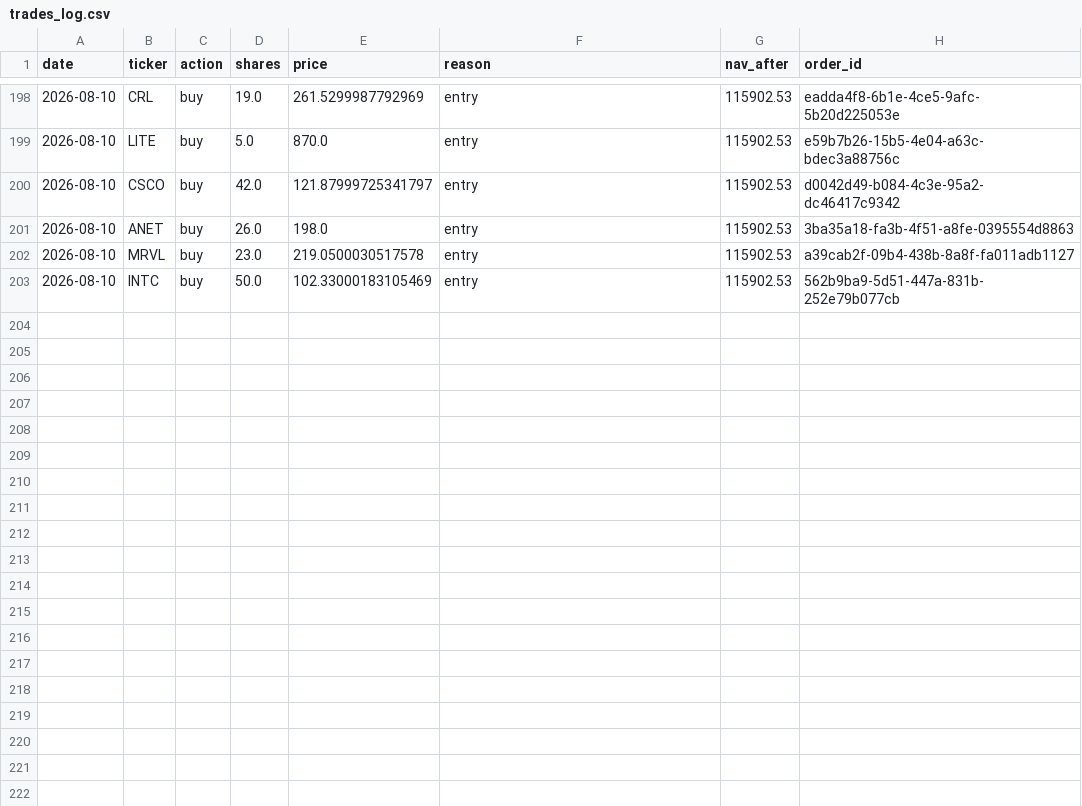
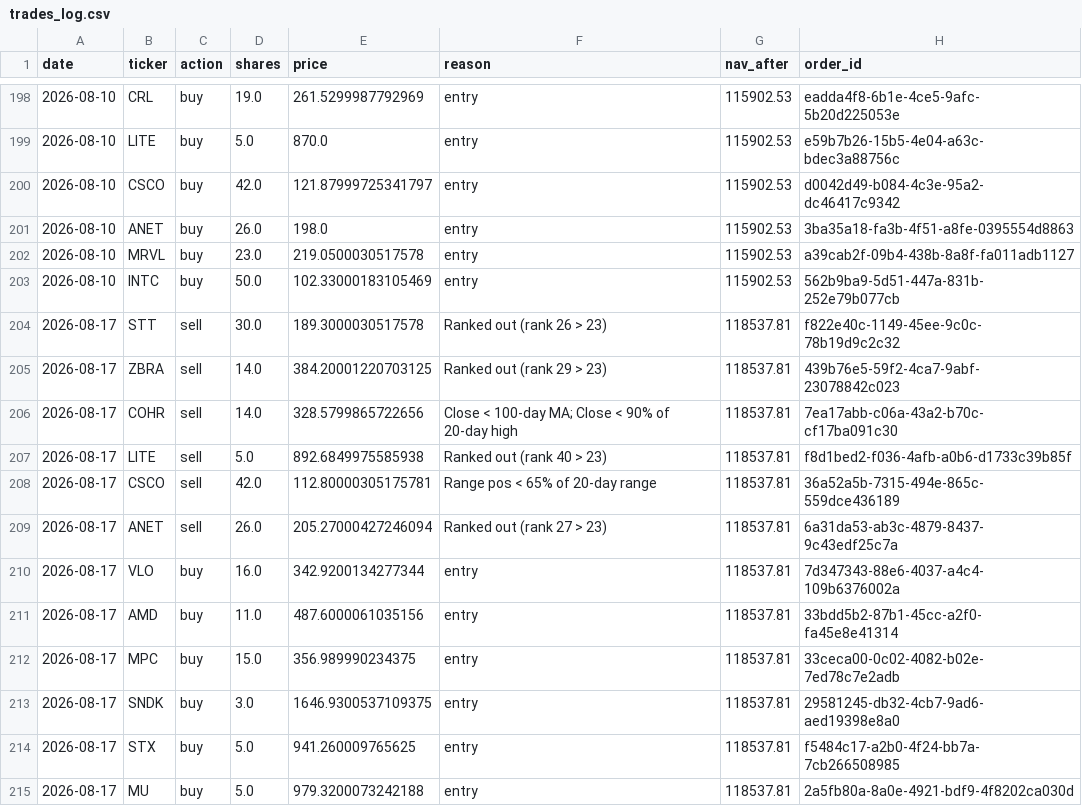
Before and after one commit to ricky8806-git/Momentum_Strategy, a CSV file: trades_log.csv, drawn as a sheet; only a part is shown, gaps mark what is left out.

```diff
--- a/trades_log.csv
+++ b/trades_log.csv
@@ -203 +203,13 @@ date,ticker,action,shares,price,reason,nav_after,order_id
 2026-08-10,INTC,buy,50.0,102.33000183105469,entry,115902.53,562b9ba9-5d51-447a-831b-252e79b077cb
+2026-08-17,STT,sell,30.0,189.3000030517578,Ranked out (rank 26 > 23),118537.81,f822e40c-1149-45ee-9c0c-78b19d9c2c32
+2026-08-17,ZBRA,sell,14.0,384.20001220703125,Ranked out (rank 29 > 23),118537.81,439b76e5-59f2-4ca7-9abf-23078842c023
+2026-08-17,COHR,sell,14.0,328.5799865722656,Close < 100-day MA; Close < 90% of 20-day high,118537.81,7ea17abb-c06a-43a2-b70c-cf17ba091c30
+2026-08-17,LITE,sell,5.0,892.6849975585938,Ranked out (rank 40 > 23),118537.81,f8d1bed2-f036-4afb-a0b6-d1733c39b85f
+2026-08-17,CSCO,sell,42.0,112.80000305175781,Range pos < 65% of 20-day range,118537.81,36a52a5b-7315-494e-865c-559dce436189
+2026-08-17,ANET,sell,26.0,205.27000427246094,Ranked out (rank 27 > 23),118537.81,6a31da53-ab3c-4879-8437-9c43edf25c7a
+2026-08-17,VLO,buy,16.0,342.9200134277344,entry,118537.81,7d347343-88e6-4037-a4c4-109b6376002a
+2026-08-17,AMD,buy,11.0,487.6000061035156,entry,118537.81,33bdd5b2-87b1-45cc-a2f0-fa45e8e41314
+2026-08-17,MPC,buy,15.0,356.989990234375,entry,118537.81,33ceca00-0c02-4082-b02e-7ed78c7e2adb
+2026-08-17,SNDK,buy,3.0,1646.9300537109375,entry,118537.81,29581245-db32-4cb7-9ad6-aed19398e8a0
+2026-08-17,STX,buy,5.0,941.260009765625,entry,118537.81,f5484c17-a2b0-4f24-bb7a-7cb266508985
+2026-08-17,MU,buy,5.0,979.3200073242188,entry,118537.81,2a5fb80a-8a0e-4921-bdf9-4f8202ca030d
```
Also changed, not shown: rebalance_log.csv, 2 other files.
